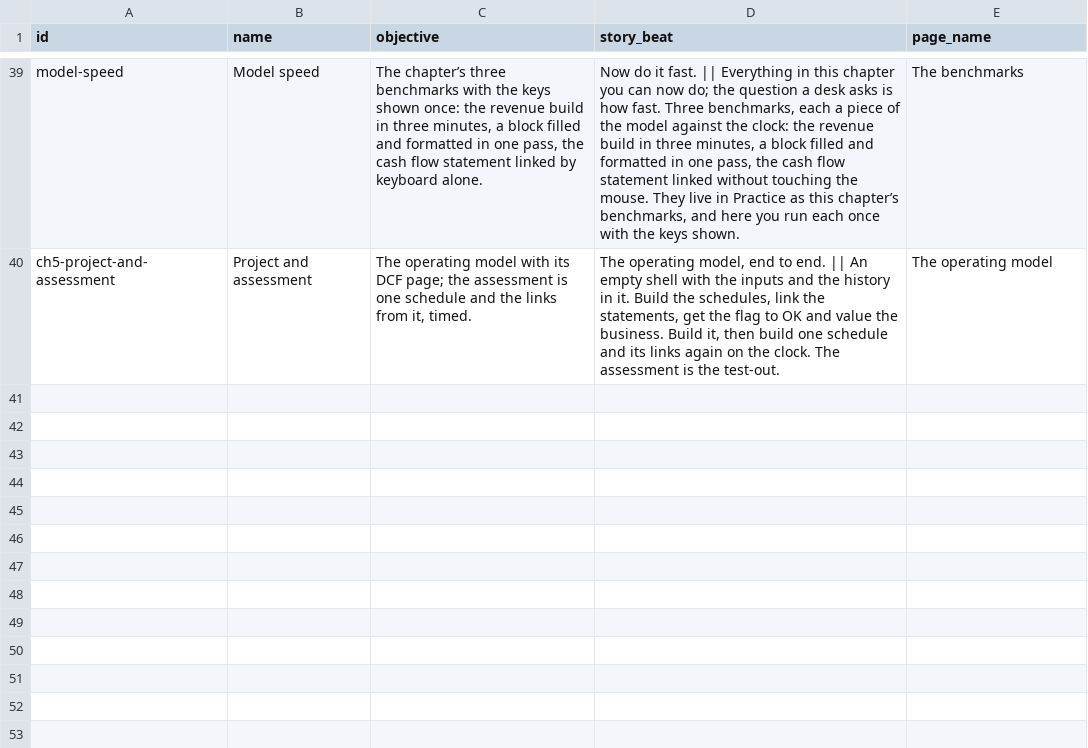
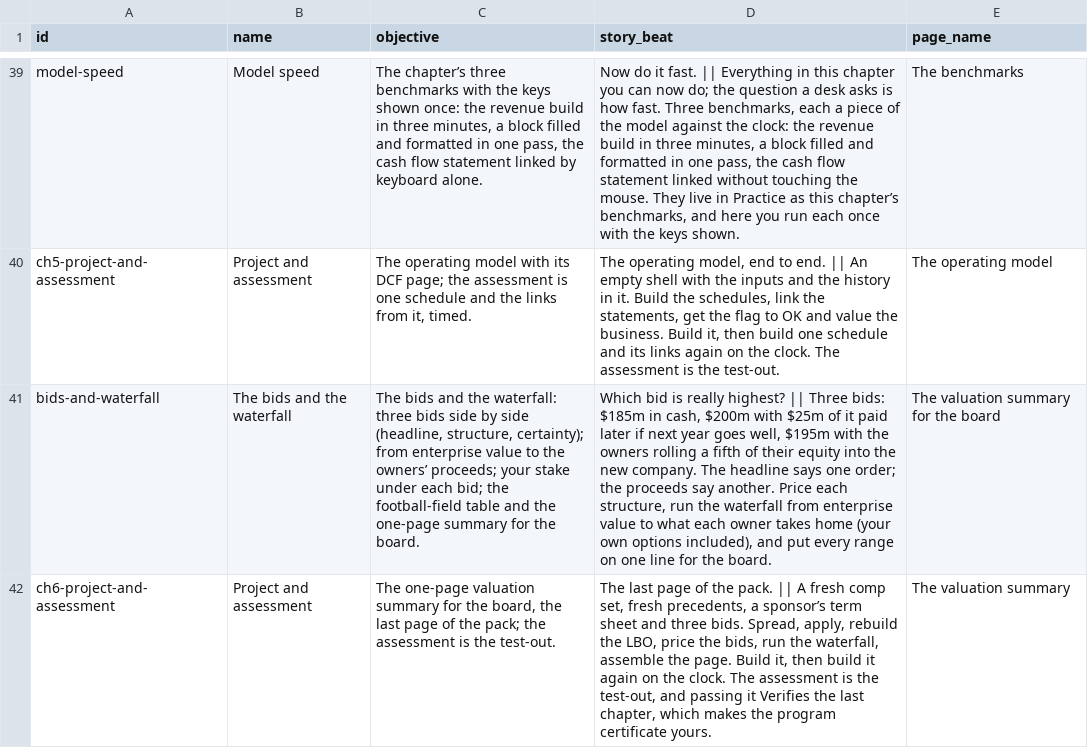
Before and after one commit to rathunter69/Hotkey.gg, a CSV file: app2/content/copy/modules.csv, drawn as a sheet; only a part is shown, gaps mark what is left out; the diff names each change by its address in the sheet, - before the commit and + after, or states it on an @@ line.

```diff
--- a/app2/content/copy/modules.csv
+++ b/app2/content/copy/modules.csv
+row 41: bids-and-waterfall | The bids and the waterfall | The bids and the waterfall: three bids side by side (headline, structure, certainty); from enterprise value to the owners’ proceeds; your stake under each bid; the football-field table and the one-page summary for the board. | Which bid is really highest? || Three bids: $185m in cash, $200m with $25m of it paid later if next year goes well, $195m with the owners rolling a fifth of their equity into the new company. The headline says one order; the proceeds say another. Price each structure, run the waterfall from enterprise value to what each owner takes home (your own options included), and put every range on one line for the board. | The valuation summary for the board
+row 42: ch6-project-and-assessment | Project and assessment | The one-page valuation summary for the board, the last page of the pack; the assessment is the test-out. | The last page of the pack. || A fresh comp set, fresh precedents, a sponsor’s term sheet and three bids. Spread, apply, rebuild the LBO, price the bids, run the waterfall, assemble the page. Build it, then build it again on the clock. The assessment is the test-out, and passing it Verifies the last chapter, which makes the program certificate yours. | The valuation summary
```
Also changed, not shown: app2/content/copy/goals.csv, app2/content/copy/lessons.csv, 12 other files.
